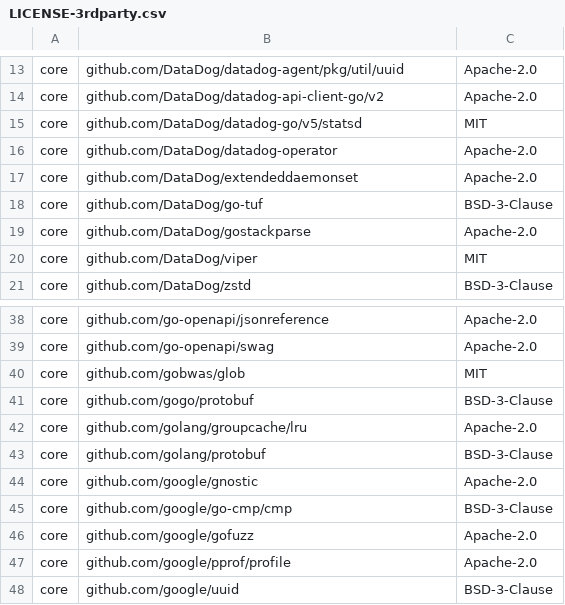
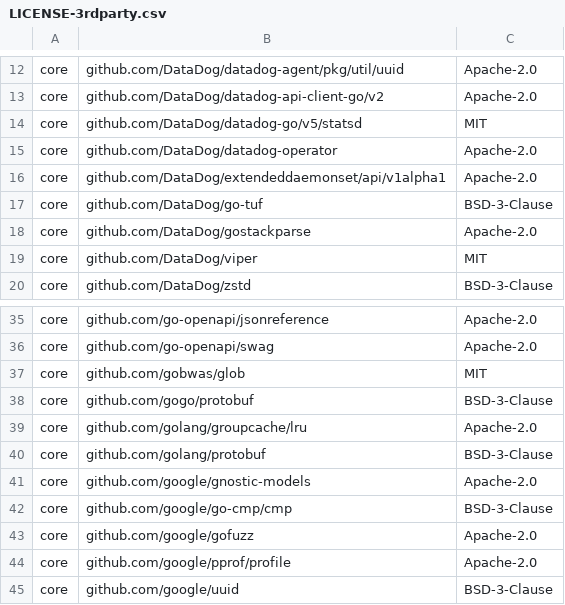
Before and after one commit to DataDog/datadog-operator, a CSV file: LICENSE-3rdparty.csv, drawn as a sheet; only a part is shown, gaps mark what is left out; the diff covers the shown part only.

```diff
--- a/LICENSE-3rdparty.csv
+++ b/LICENSE-3rdparty.csv
@@ -16,3 +15,3 @@ core,github.com/DataDog/datadog-go/v5/statsd,MIT
 core,github.com/DataDog/datadog-operator,Apache-2.0
-core,github.com/DataDog/extendeddaemonset,Apache-2.0
+core,github.com/DataDog/extendeddaemonset/api/v1alpha1,Apache-2.0
 core,github.com/DataDog/go-tuf,BSD-3-Clause
@@ -43,3 +40,3 @@ core,github.com/golang/groupcache/lru,Apache-2.0
 core,github.com/golang/protobuf,BSD-3-Clause
-core,github.com/google/gnostic,Apache-2.0
+core,github.com/google/gnostic-models,Apache-2.0
 core,github.com/google/go-cmp/cmp,BSD-3-Clause
```
Also changed, not shown: 2 added rows, 5 removed rows and 2 edited cells elsewhere in this file, 27 other files.
